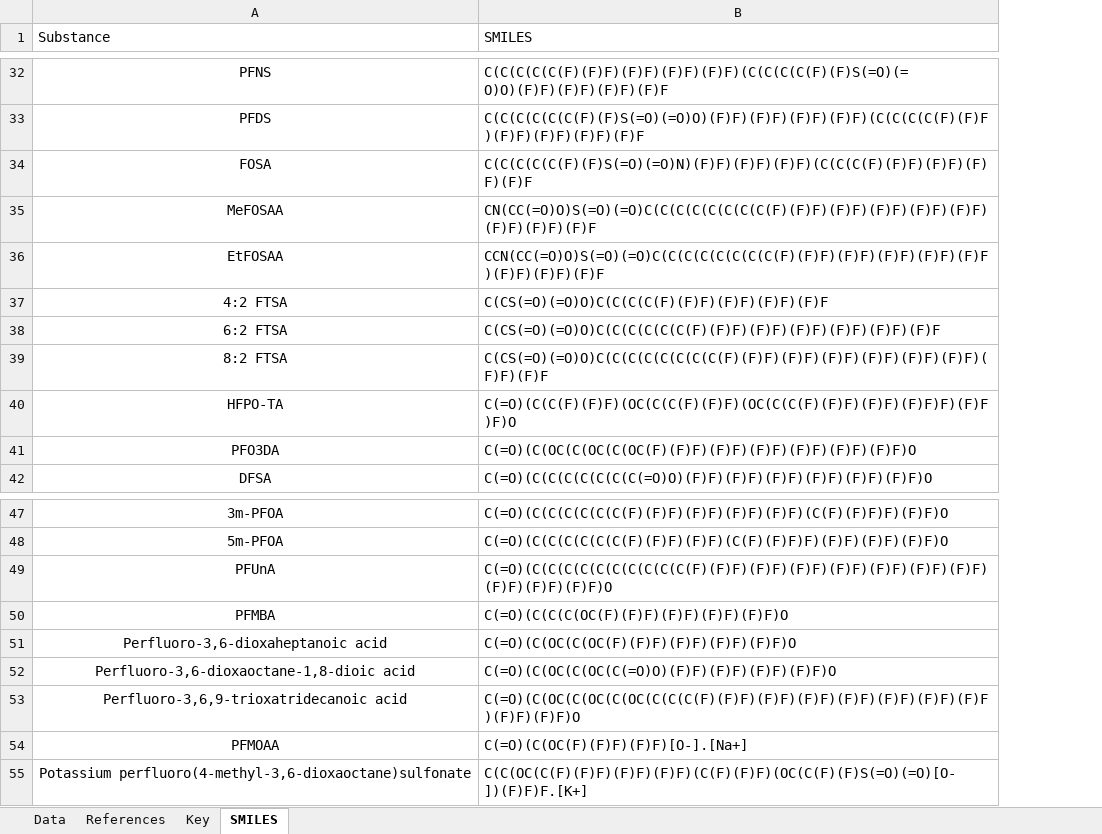
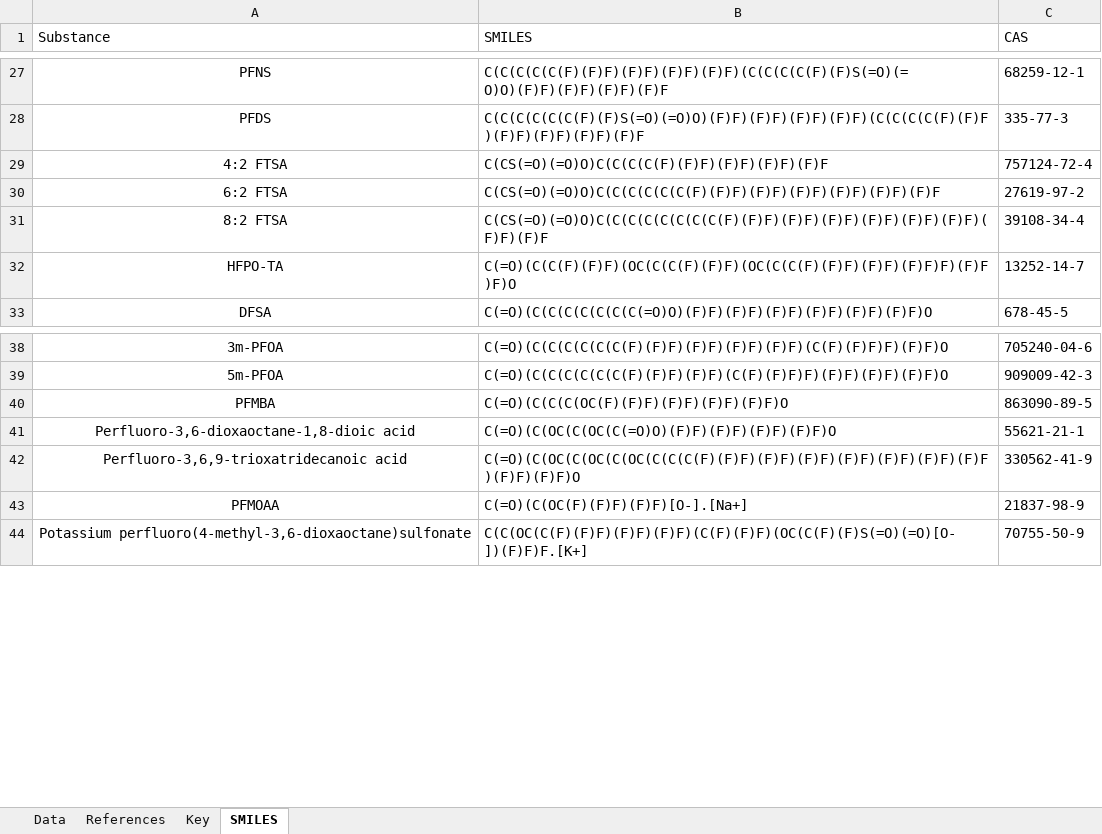
Before and after one commit to ntua-unit-of-control-and-informatics/QSAR_PFAS, an Excel workbook: PFAS_albumin_QSAR/Albumin_binding_data.xlsx, sheet SMILES, drawn as a sheet; only a part is shown, gaps mark what is left out; values as stored, in another font and other column widths than the file's, no borders; removed rows and columns are numbered as before the commit, all else as after; the diff covers the shown part only; the diff names each change by its address in the sheet, - before the commit and + after, or states it on an @@ line.

```diff
--- a/PFAS_albumin_QSAR/Albumin_binding_data.xlsx (sheet SMILES)
+++ b/PFAS_albumin_QSAR/Albumin_binding_data.xlsx (sheet SMILES)
+column C (CAS), rows 27-33: 68259-12-1 | 335-77-3 | 757124-72-4 | 27619-97-2 | 39108-34-4 | 13252-14-7 | 678-45-5; rows 38-44: 705240-04-6 | 909009-42-3 | 863090-89-5 | 55621-21-1 | 330562-41-9 | 21837-98-9 | 70755-50-9
-row 34: FOSA | C(C(C(C(C(F)(F)S(=O)(=O)N)(F)F)(F)F)(F)F)(C(C(C(F)(F)F)(F)F)(F)F)(F)F
-row 35: MeFOSAA | CN(CC(=O)O)S(=O)(=O)C(C(C(C(C(C(C(C(F)(F)F)(F)F)(F)F)(F)F)(F)F)(F)F)(F)F)(F)F
-row 36: EtFOSAA | CCN(CC(=O)O)S(=O)(=O)C(C(C(C(C(C(C(C(F)(F)F)(F)F)(F)F)(F)F)(F)F)(F)F)(F)F)(F)F
-row 41: PFO3DA | C(=O)(C(OC(C(OC(C(OC(F)(F)F)(F)F)(F)F)(F)F)(F)F)(F)F)O
-row 49: PFUnA | C(=O)(C(C(C(C(C(C(C(C(C(C(F)(F)F)(F)F)(F)F)(F)F)(F)F)(F)F)(F)F)(F)F)(F)F)(F)F)O
-row 51: Perfluoro-3,6-dioxaheptanoic acid | C(=O)(C(OC(C(OC(F)(F)F)(F)F)(F)F)(F)F)O
```
Also changed, not shown: 32 added rows, 5 removed rows and 4 edited cells elsewhere in this sheet, sheet Data, 12 other files.
